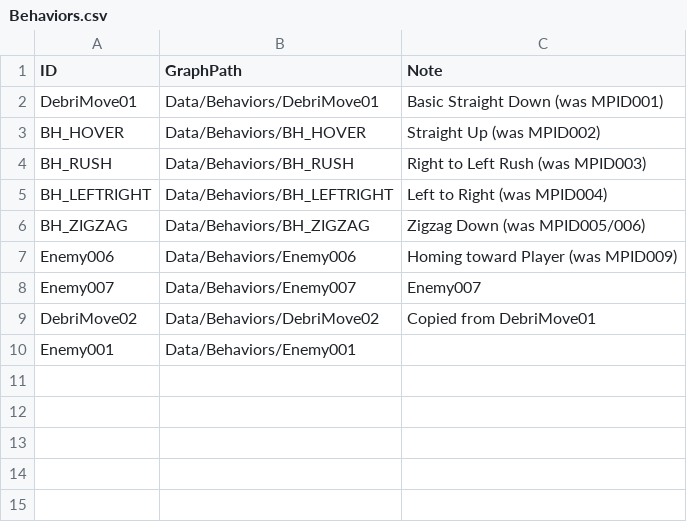
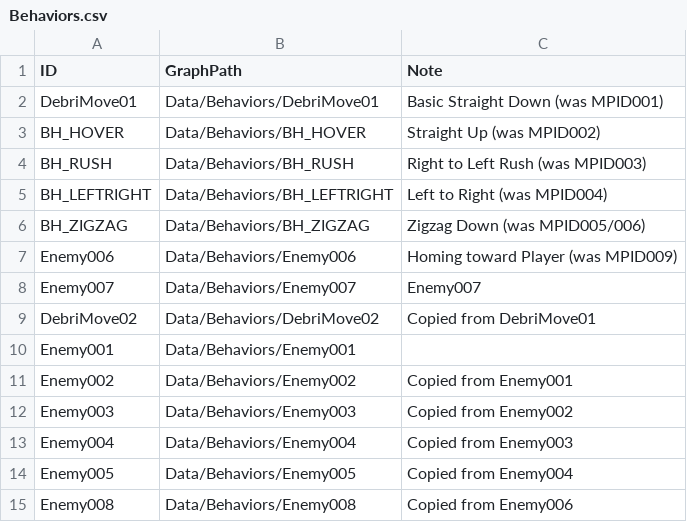
Before and after one commit to NobuoKiyota/MCW_HTML_Demo, a CSV file: cocos_project/assets/Excels/Behaviors.csv, drawn as a sheet.

```diff
--- a/cocos_project/assets/Excels/Behaviors.csv
+++ b/cocos_project/assets/Excels/Behaviors.csv
@@ -10 +10,6 @@ DebriMove02,Data/Behaviors/DebriMove02,Copied from DebriMove01
 Enemy001,Data/Behaviors/Enemy001,
+Enemy002,Data/Behaviors/Enemy002,Copied from Enemy001
+Enemy003,Data/Behaviors/Enemy003,Copied from Enemy002
+Enemy004,Data/Behaviors/Enemy004,Copied from Enemy003
+Enemy005,Data/Behaviors/Enemy005,Copied from Enemy004
+Enemy008,Data/Behaviors/Enemy008,Copied from Enemy006
```
Also changed, not shown: cocos_project/assets/Excels/Enemies.csv, cocos_project/assets/Excels/ShotPatterns.csv, 54 other files.
